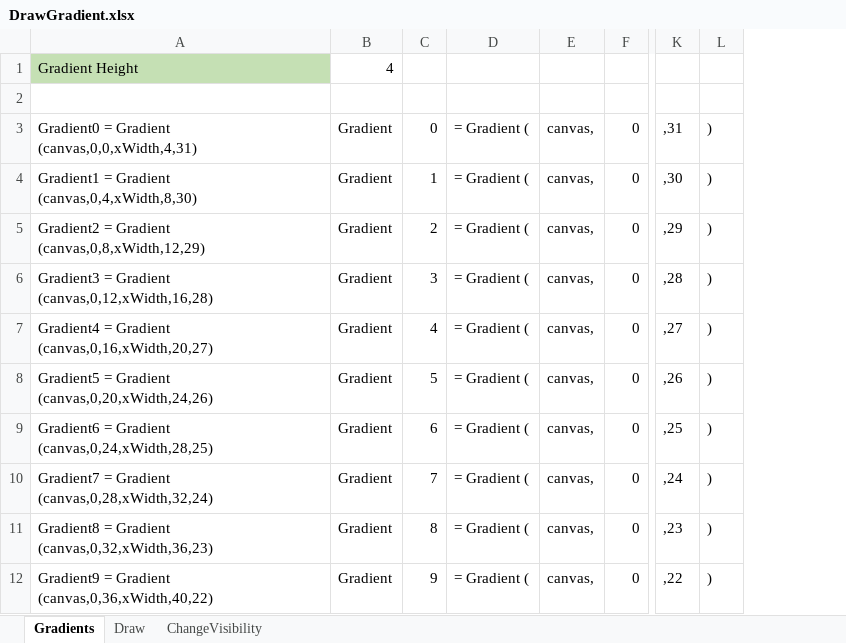
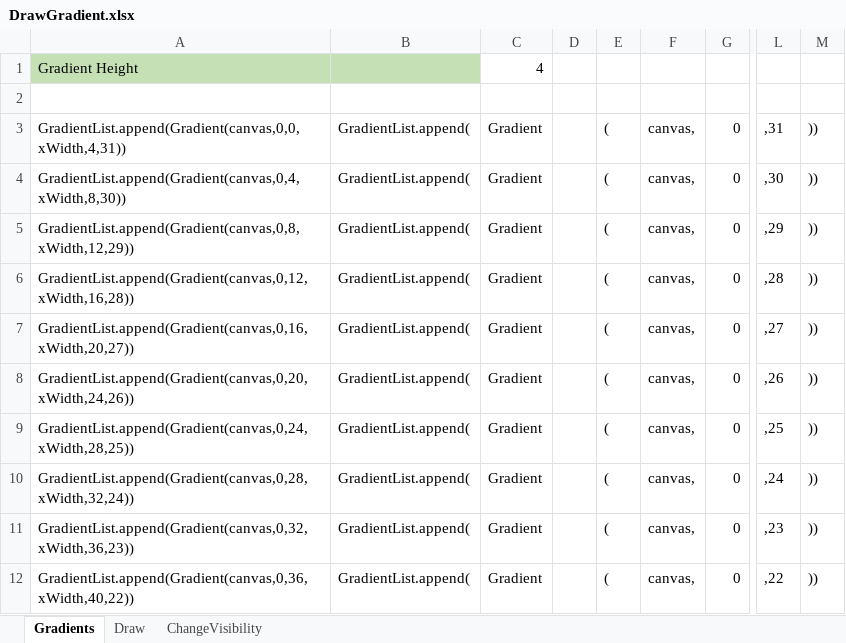
Before and after one commit to taraalma/FinalProjectIntroProg, an Excel workbook: Concept diagrams/DrawGradient.xlsx, sheet Gradients, drawn as a sheet; only a part is shown, gaps mark what is left out; values as stored, in another font and other column widths than the file's, no borders; removed rows and columns are numbered as before the commit, all else as after; the diff names each change by its address in the sheet, - before the commit and + after, or states it on an @@ line.

Commit message:
-Objects are now in a list.

```diff
--- a/Concept diagrams/DrawGradient.xlsx (sheet Gradients)
+++ b/Concept diagrams/DrawGradient.xlsx (sheet Gradients)
-column A, rows 1-12: Gradient Height |  | Gradient0 = Gradient (canvas,0,0,xWidth,4,31) | Gradient1 = Gradient (canvas,0,4,xWidth,8,30) | Gradient2 = Gradient (canvas,0,8,xWidth,12,29) | Gradient3 = Gradient (canvas,0,12,xWidth,16,28) | Gradient4 = Gradient (canvas,0,16,xWidth,20,27) | Gradient5 = Gradient (canvas,0,20,xWidth,24,26) | Gradient6 = Gradient (canvas,0,24,xWidth,28,25) | Gradient7 = Gradient (canvas,0,28,xWidth,32,24) | Gradient8 = Gradient (canvas,0,32,xWidth,36,23) | Gradient9 = Gradient (canvas,0,36,xWidth,40,22)
+column A, rows 1-12: Gradient Height |  | GradientList.append(Gradient(canvas,0,0,xWidth,4,31)) | GradientList.append(Gradient(canvas,0,4,xWidth,8,30)) | GradientList.append(Gradient(canvas,0,8,xWidth,12,29)) | GradientList.append(Gradient(canvas,0,12,xWidth,16,28)) | GradientList.append(Gradient(canvas,0,16,xWidth,20,27)) | GradientList.append(Gradient(canvas,0,20,xWidth,24,26)) | GradientList.append(Gradient(canvas,0,24,xWidth,28,25)) | GradientList.append(Gradient(canvas,0,28,xWidth,32,24)) | GradientList.append(Gradient(canvas,0,32,xWidth,36,23)) | GradientList.append(Gradient(canvas,0,36,xWidth,40,22))
+column B, rows 3-12: all GradientList.append(
-column C, rows 3-12: 0 | 1 | 2 | 3 | 4 | 5 | 6 | 7 | 8 | 9
-column D, rows 3-12: all = Gradient (
+column D, empty
+column E, rows 3-12: all (
-column L, rows 3-12: all )
+column M, rows 3-12: all ))
```
Also changed, not shown: sheet Draw, sheet ChangeVisibility, formulas that keep their value, 1 other file.
